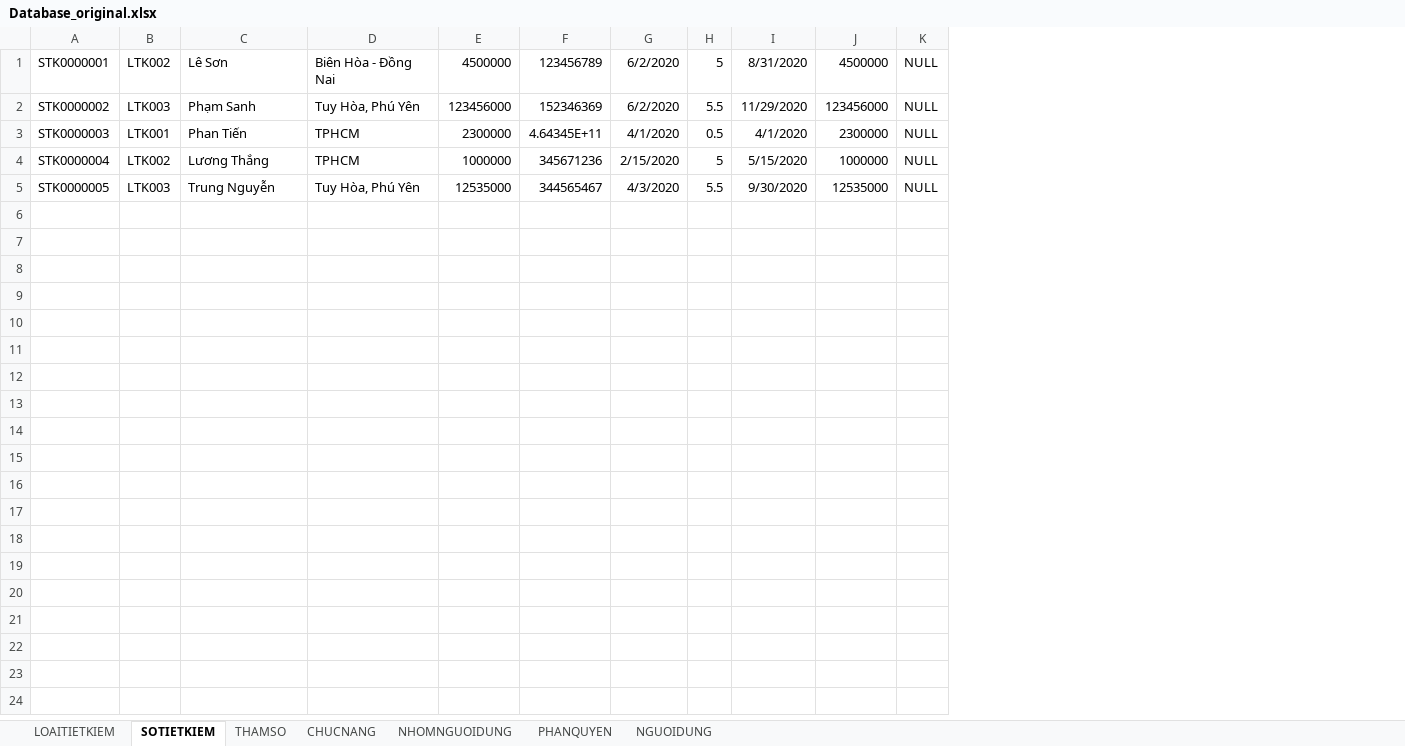
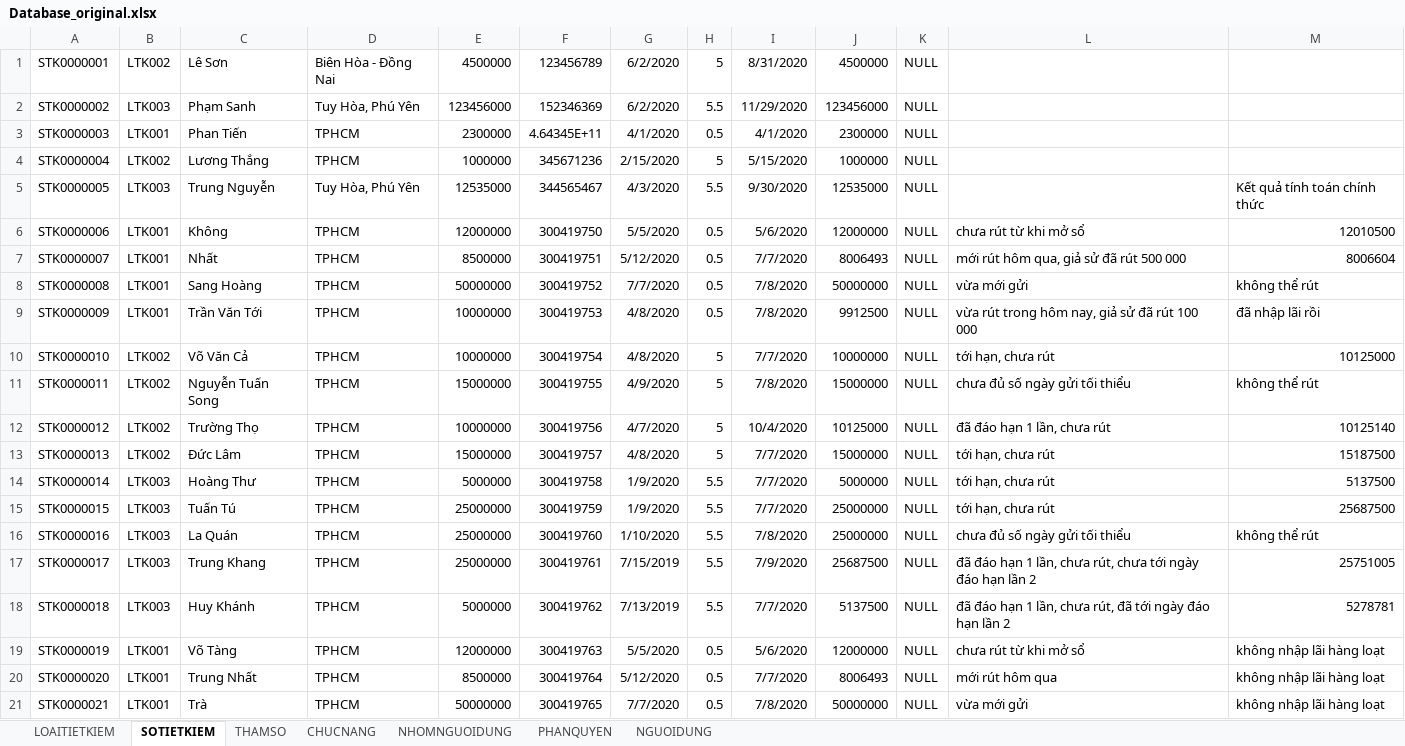
Before and after one commit to lhmson/MasterSaveDemo, an Excel workbook: MasterSaveDemo/Database_original.xlsx, sheet SOTIETKIEM, drawn as a sheet; only a part is shown; values as stored, in another font and other column widths than the file's, no borders; the diff covers the shown part only; the diff names each change by its address in the sheet, - before the commit and + after, or states it on an @@ line.

```diff
--- a/MasterSaveDemo/Database_original.xlsx (sheet SOTIETKIEM)
+++ b/MasterSaveDemo/Database_original.xlsx (sheet SOTIETKIEM)
+column L, empty
+column M, row 5: Kết quả tính toán chính thức
+row 6: STK0000006 | LTK001 | Không | TPHCM | 12000000 | 300419750 | 5/5/2020 | 0.5 | 5/6/2020 | 12000000 | NULL | chưa rút từ khi mở sổ | 12010500
+row 7: STK0000007 | LTK001 | Nhất | TPHCM | 8500000 | 300419751 | 5/12/2020 | 0.5 | 7/7/2020 | 8006493 | NULL | mới rút hôm qua, giả sử đã rút 500 000 | 8006604
+row 8: STK0000008 | LTK001 | Sang Hoàng | TPHCM | 50000000 | 300419752 | 7/7/2020 | 0.5 | 7/8/2020 | 50000000 | NULL | vừa mới gửi | không thể rút
+row 9: STK0000009 | LTK001 | Trần Văn Tới | TPHCM | 10000000 | 300419753 | 4/8/2020 | 0.5 | 7/8/2020 | 9912500 | NULL | vừa rút trong hôm nay, giả sử đã rút 100 000 | đã nhập lãi rồi
+row 10: STK0000010 | LTK002 | Võ Văn Cả | TPHCM | 10000000 | 300419754 | 4/8/2020 | 5 | 7/7/2020 | 10000000 | NULL | tới hạn, chưa rút | 10125000
+row 11: STK0000011 | LTK002 | Nguyễn Tuấn Song | TPHCM | 15000000 | 300419755 | 4/9/2020 | 5 | 7/8/2020 | 15000000 | NULL | chưa đủ số ngày gửi tối thiểu | không thể rút
+row 12: STK0000012 | LTK002 | Trường Thọ | TPHCM | 10000000 | 300419756 | 4/7/2020 | 5 | 10/4/2020 | 10125000 | NULL | đã đáo hạn 1 lần, chưa rút | 10125140
+row 13: STK0000013 | LTK002 | Đức Lâm | TPHCM | 15000000 | 300419757 | 4/8/2020 | 5 | 7/7/2020 | 15000000 | NULL | tới hạn, chưa rút | 15187500
+row 14: STK0000014 | LTK003 | Hoàng Thư | TPHCM | 5000000 | 300419758 | 1/9/2020 | 5.5 | 7/7/2020 | 5000000 | NULL | tới hạn, chưa rút | 5137500
+row 15: STK0000015 | LTK003 | Tuấn Tú | TPHCM | 25000000 | 300419759 | 1/9/2020 | 5.5 | 7/7/2020 | 25000000 | NULL | tới hạn, chưa rút | 25687500
+row 16: STK0000016 | LTK003 | La Quán | TPHCM | 25000000 | 300419760 | 1/10/2020 | 5.5 | 7/8/2020 | 25000000 | NULL | chưa đủ số ngày gửi tối thiểu | không thể rút
+row 17: STK0000017 | LTK003 | Trung Khang | TPHCM | 25000000 | 300419761 | 7/15/2019 | 5.5 | 7/9/2020 | 25687500 | NULL | đã đáo hạn 1 lần, chưa rút, chưa tới ngày đáo hạn lần 2 | 25751005
+row 18: STK0000018 | LTK003 | Huy Khánh | TPHCM | 5000000 | 300419762 | 7/13/2019 | 5.5 | 7/7/2020 | 5137500 | NULL | đã đáo hạn 1 lần, chưa rút, đã tới ngày đáo hạn lần 2 | 5278781
+row 19: STK0000019 | LTK001 | Võ Tàng | TPHCM | 12000000 | 300419763 | 5/5/2020 | 0.5 | 5/6/2020 | 12000000 | NULL | chưa rút từ khi mở sổ | không nhập lãi hàng loạt
+row 20: STK0000020 | LTK001 | Trung Nhất | TPHCM | 8500000 | 300419764 | 5/12/2020 | 0.5 | 7/7/2020 | 8006493 | NULL | mới rút hôm qua | không nhập lãi hàng loạt
+row 21: STK0000021 | LTK001 | Trà | TPHCM | 50000000 | 300419765 | 7/7/2020 | 0.5 | 7/8/2020 | 50000000 | NULL | vừa mới gửi | không nhập lãi hàng loạt
```
Also changed, not shown: 10 added rows elsewhere in this sheet, 1 other file.
